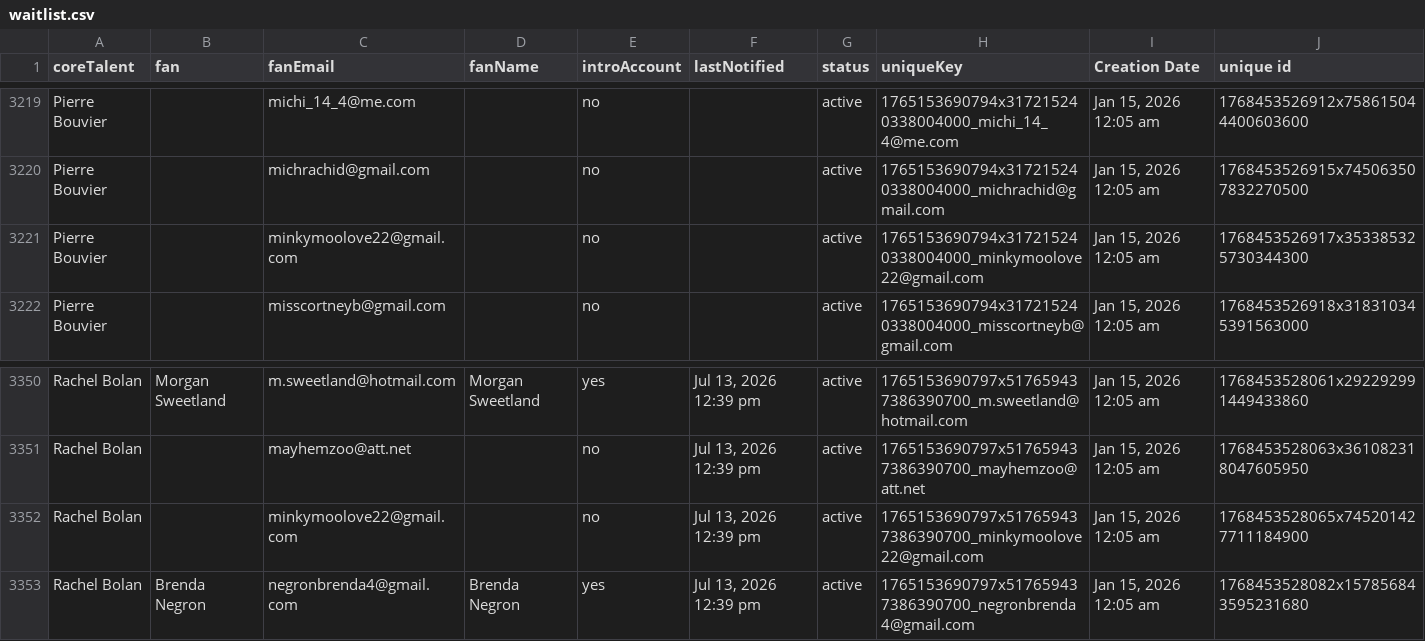
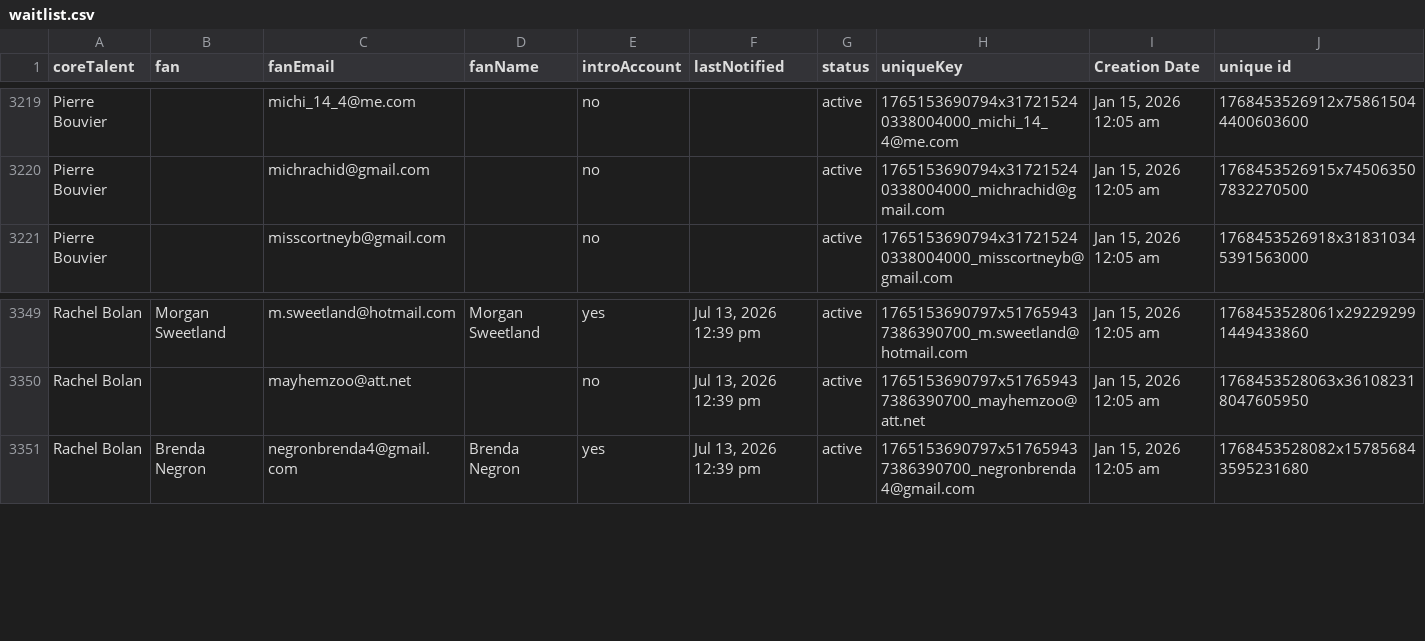
Before and after one commit to hellomle/revops, a CSV file: data/waitlist.csv, drawn as a sheet; only a part is shown, gaps mark what is left out; the diff names each change by its address in the sheet, - before the commit and + after, or states it on an @@ line.

```diff
--- a/data/waitlist.csv
+++ b/data/waitlist.csv
-row 3221: Pierre Bouvier |  | minkymoolove22@gmail.com |  | no |  | active | 1765153690794x317215240338004000_minkymoolove22@gmail.com | Jan 15, 2026 12:05 am | 1768453526917x353385325730344300
-row 3352: Rachel Bolan |  | minkymoolove22@gmail.com |  | no | Jul 13, 2026 12:39 pm | active | 1765153690797x517659437386390700_minkymoolove22@gmail.com | Jan 15, 2026 12:05 am | 1768453528065x745201427711184900
```
Also changed, not shown: data/talent.csv, 1 other file.
